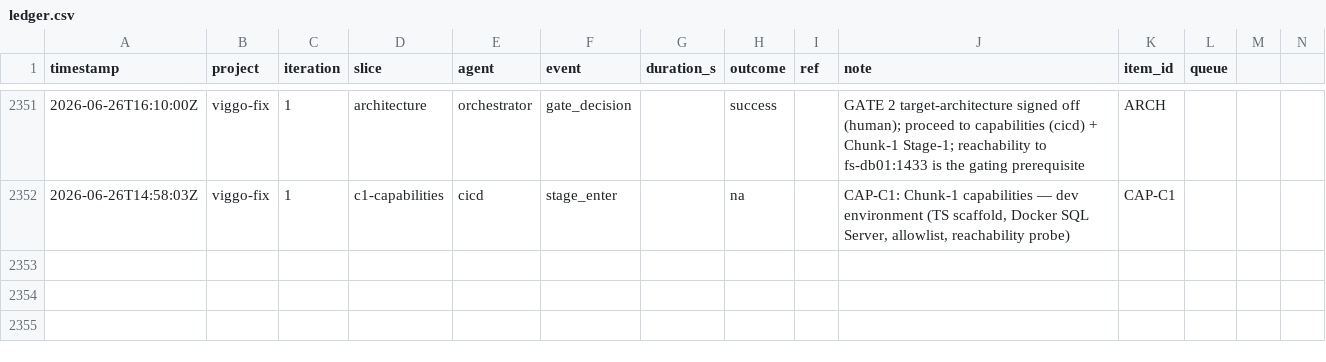
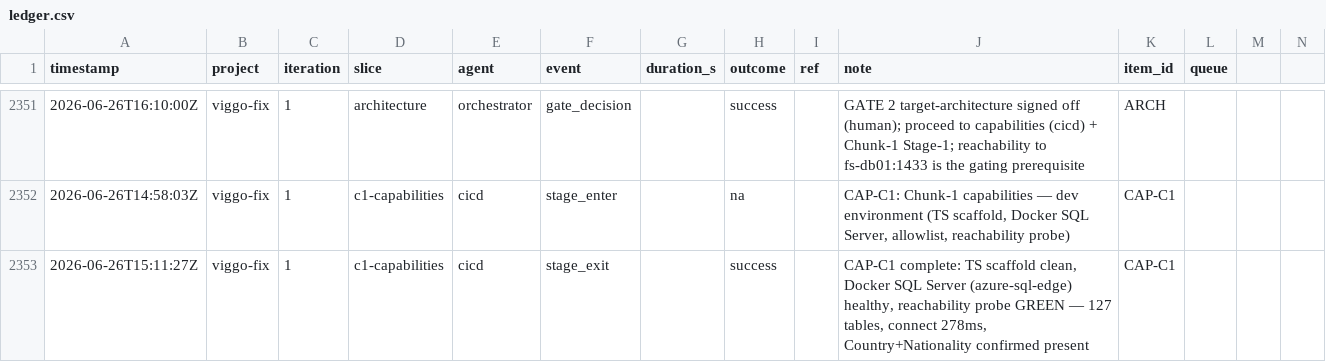
Before and after one commit to john-aerocloud/claude_learning_agents, a CSV file: process/dora/ledger.csv, drawn as a sheet; only a part is shown, gaps mark what is left out; the diff names each change by its address in the sheet, - before the commit and + after, or states it on an @@ line.

Commit message:
dora: CAP-C1 stage_exit (cicd) — reachability probe green, 127 tables

```diff
--- a/process/dora/ledger.csv
+++ b/process/dora/ledger.csv
+row 2353: 2026-06-26T15:11:27Z | viggo-fix | 1 | c1-capabilities | cicd | stage_exit |  | success |  | CAP-C1 complete: TS scaffold clean, Docker SQL Server (azure-sql-edge) healthy, reachability probe GREEN — 127 tables, connect 278ms, Country+Nationality confirmed present | CAP-C1
```
